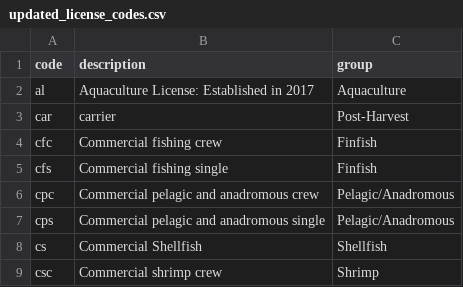
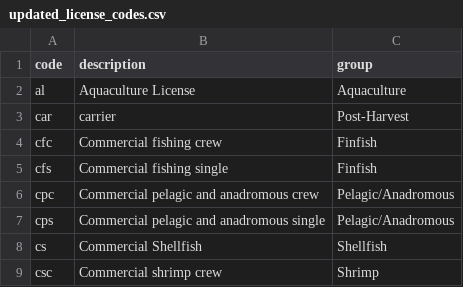
Before and after one commit to carlylovas/mesg-permits, a CSV file: Data/updated_license_codes.csv, drawn as a sheet; only a part is shown.

```diff
--- a/Data/updated_license_codes.csv
+++ b/Data/updated_license_codes.csv
@@ -1,3 +1,3 @@
 code,description,group
-al,Aquaculture License: Established in 2017,Aquaculture
+al,Aquaculture License,Aquaculture
 car,carrier,Post-Harvest
```
Also changed, not shown: 3 other files.
